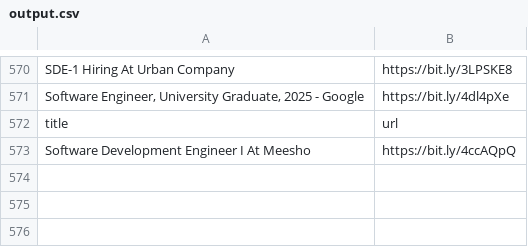
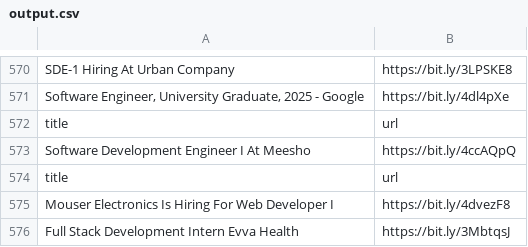
Before and after one commit to AbyvargheseMandapathel/job_updates_bot, a CSV file: output.csv, drawn as a sheet; only a part is shown, gaps mark what is left out.

Commit message:
Update output.csv - 2024-08-03 15:32:25

```diff
--- a/output.csv
+++ b/output.csv
@@ -573 +573,4 @@ title,url
 Software Development Engineer I At Meesho,https://bit.ly/4ccAQpQ
+title,url
+Mouser Electronics Is Hiring For Web Developer I,https://bit.ly/4dvezF8
+Full Stack Development Intern Evva Health,https://bit.ly/3MbtqsJ
```
